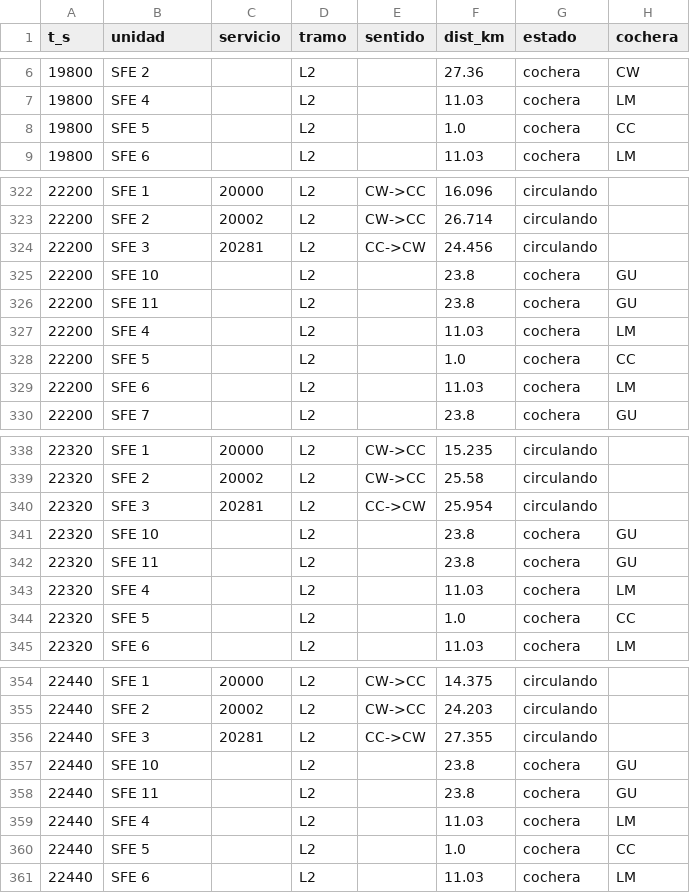
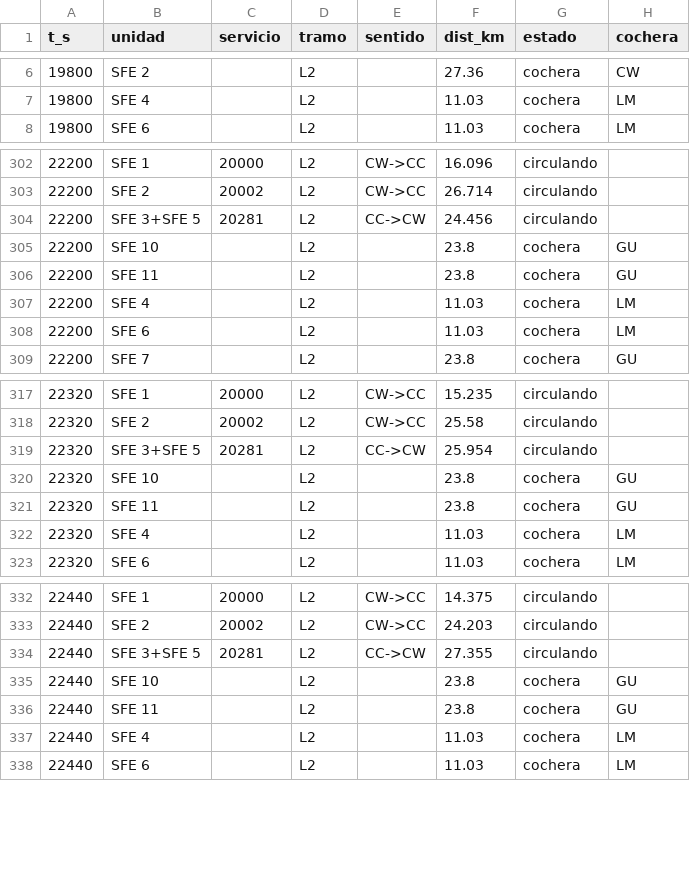
Before and after one commit to jmenesesu/biotren-optimizer, a CSV file: datos/clean/estado_grilla.csv, drawn as a sheet; only a part is shown, gaps mark what is left out; the diff covers the shown part only.

Commit message:
Trenes dobles (acoplados): 20281 SFE3+SFE5 desde grafico de rotaciones; la 2a unidad viaja acoplada (sin teletransporte) y se muestra como un solo tren doble en la simulacion

```diff
--- a/datos/clean/estado_grilla.csv
+++ b/datos/clean/estado_grilla.csv
@@ -7,3 +7,2 @@ t_s,unidad,servicio,tramo,sentido,dist_km,estado,cochera
 19800,SFE 4,,L2,,11.03,cochera,LM
-19800,SFE 5,,L2,,1.0,cochera,CC
 19800,SFE 6,,L2,,11.03,cochera,LM
@@ -323,3 +303,3 @@ t_s,unidad,servicio,tramo,sentido,dist_km,estado,cochera
 22200,SFE 2,20002,L2,CW->CC,26.714,circulando,
-22200,SFE 3,20281,L2,CC->CW,24.456,circulando,
+22200,SFE 3+SFE 5,20281,L2,CC->CW,24.456,circulando,
 22200,SFE 10,,L2,,23.8,cochera,GU
@@ -327,3 +307,2 @@ t_s,unidad,servicio,tramo,sentido,dist_km,estado,cochera
 22200,SFE 4,,L2,,11.03,cochera,LM
-22200,SFE 5,,L2,,1.0,cochera,CC
 22200,SFE 6,,L2,,11.03,cochera,LM
@@ -339,3 +318,3 @@ t_s,unidad,servicio,tramo,sentido,dist_km,estado,cochera
 22320,SFE 2,20002,L2,CW->CC,25.58,circulando,
-22320,SFE 3,20281,L2,CC->CW,25.954,circulando,
+22320,SFE 3+SFE 5,20281,L2,CC->CW,25.954,circulando,
 22320,SFE 10,,L2,,23.8,cochera,GU
@@ -343,3 +322,2 @@ t_s,unidad,servicio,tramo,sentido,dist_km,estado,cochera
 22320,SFE 4,,L2,,11.03,cochera,LM
-22320,SFE 5,,L2,,1.0,cochera,CC
 22320,SFE 6,,L2,,11.03,cochera,LM
@@ -355,3 +333,3 @@ t_s,unidad,servicio,tramo,sentido,dist_km,estado,cochera
 22440,SFE 2,20002,L2,CW->CC,24.203,circulando,
-22440,SFE 3,20281,L2,CC->CW,27.355,circulando,
+22440,SFE 3+SFE 5,20281,L2,CC->CW,27.355,circulando,
 22440,SFE 10,,L2,,23.8,cochera,GU
@@ -359,3 +337,2 @@ t_s,unidad,servicio,tramo,sentido,dist_km,estado,cochera
 22440,SFE 4,,L2,,11.03,cochera,LM
-22440,SFE 5,,L2,,1.0,cochera,CC
 22440,SFE 6,,L2,,11.03,cochera,LM
```
Also changed, not shown: 19 removed rows and 42 edited cells elsewhere in this file, 5 other files.
